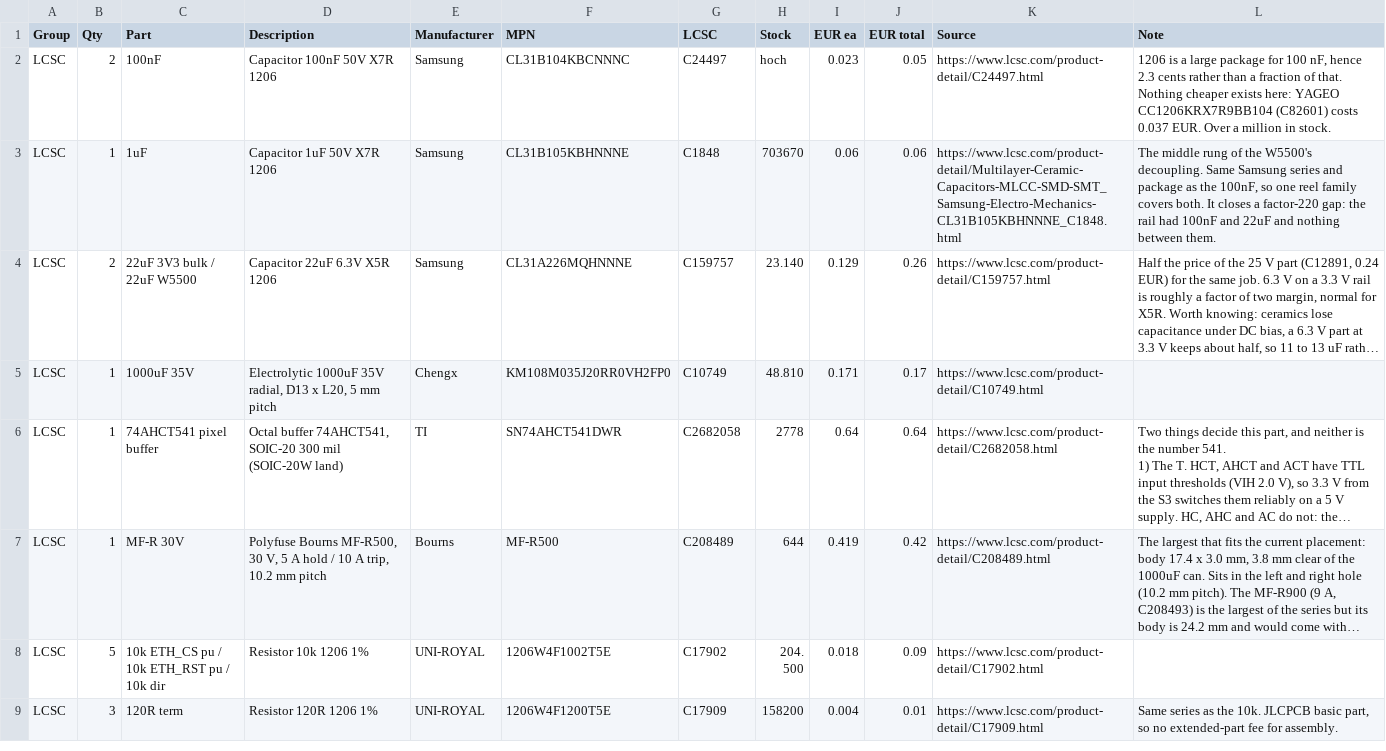
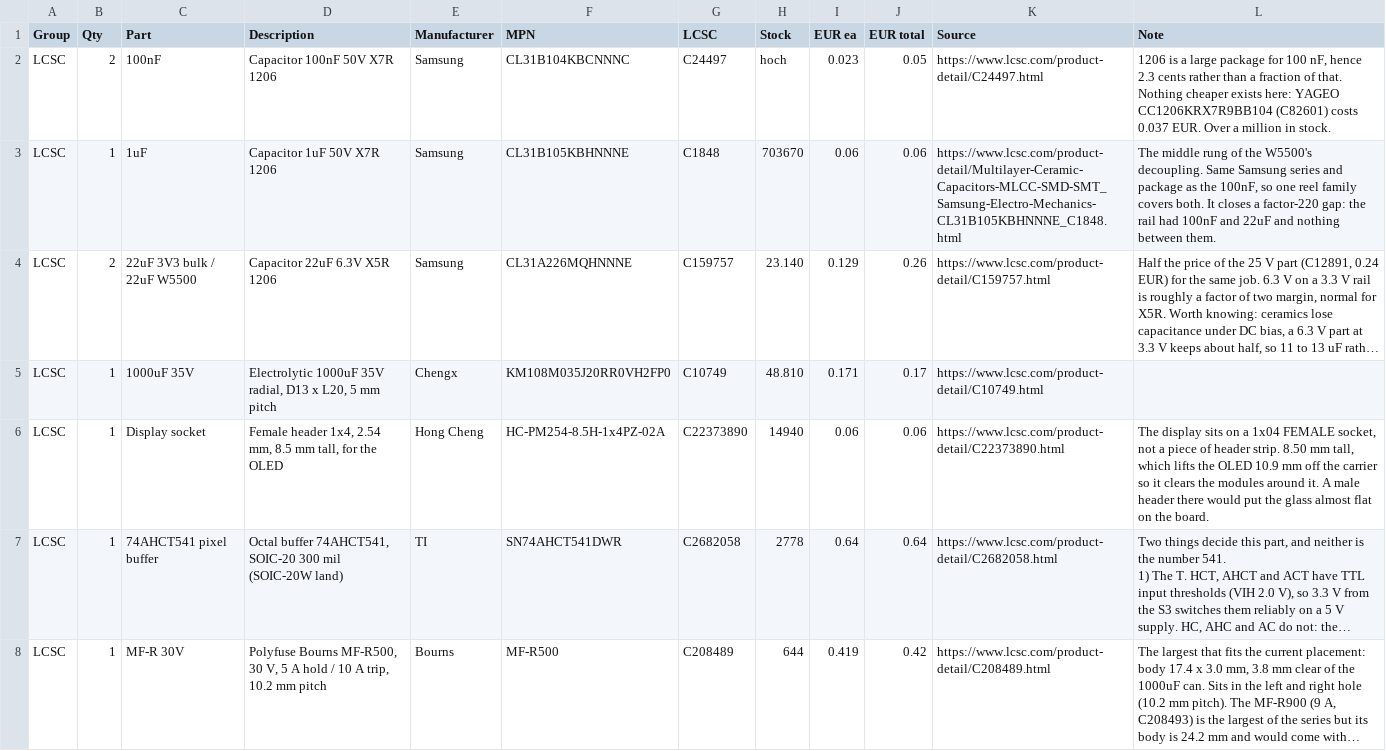
Before and after one commit to tombueng/LuxDMX, a CSV file: hardware-carrier/production/BOM.csv, drawn as a sheet; only a part is shown; the shorter side is filled out with more unchanged rows; long unchanged cells end in …; the diff covers the shown part only; the diff names each change by its address in the sheet, - before the commit and + after, or states it on an @@ line.

Commit message:
carrier: display socket and buttons from LCSC as well
The OLED's 8.5 mm female socket (C22373890) and two short 6x6 tact switches
(K2-1102DP-C4SW-04, C110153) go in the BOM, so JLCPCB can fit the whole UI. The 30 mm
plunger stays the advice for a front panel; LCSC stock stops at 19 mm.

```diff
--- a/hardware-carrier/production/BOM.csv
+++ b/hardware-carrier/production/BOM.csv
+row 6: LCSC | 1 | Display socket | Female header 1x4, 2.54 mm, 8.5 mm tall, for the OLED | Hong Cheng | HC-PM254-8.5H-1x4PZ-02A | C22373890 | 14940 | 0.06 | 0.06 | https://www.lcsc.com/product-detail/C22373890.html | The display sits on a 1x04 FEMALE socket, not a piece of header strip. 8.50 mm tall, which lifts the OLED 10.9 mm off the carrier so it clears the modules around it. A male header there would put the glass almost flat on the board.
```
Also changed, not shown: 1 added row elsewhere in this file, hardware-carrier/production/JLC-designators.csv, hardware-carrier/production/luxdmx-carrier-bom.csv, 5 other files.
